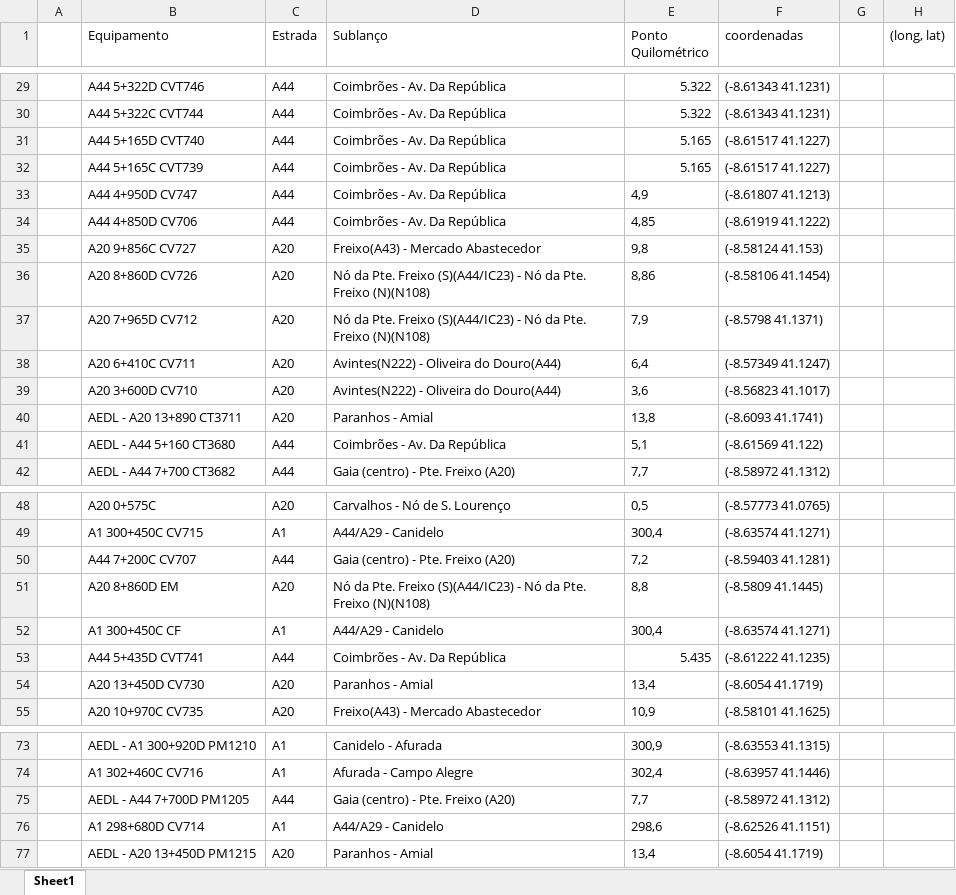
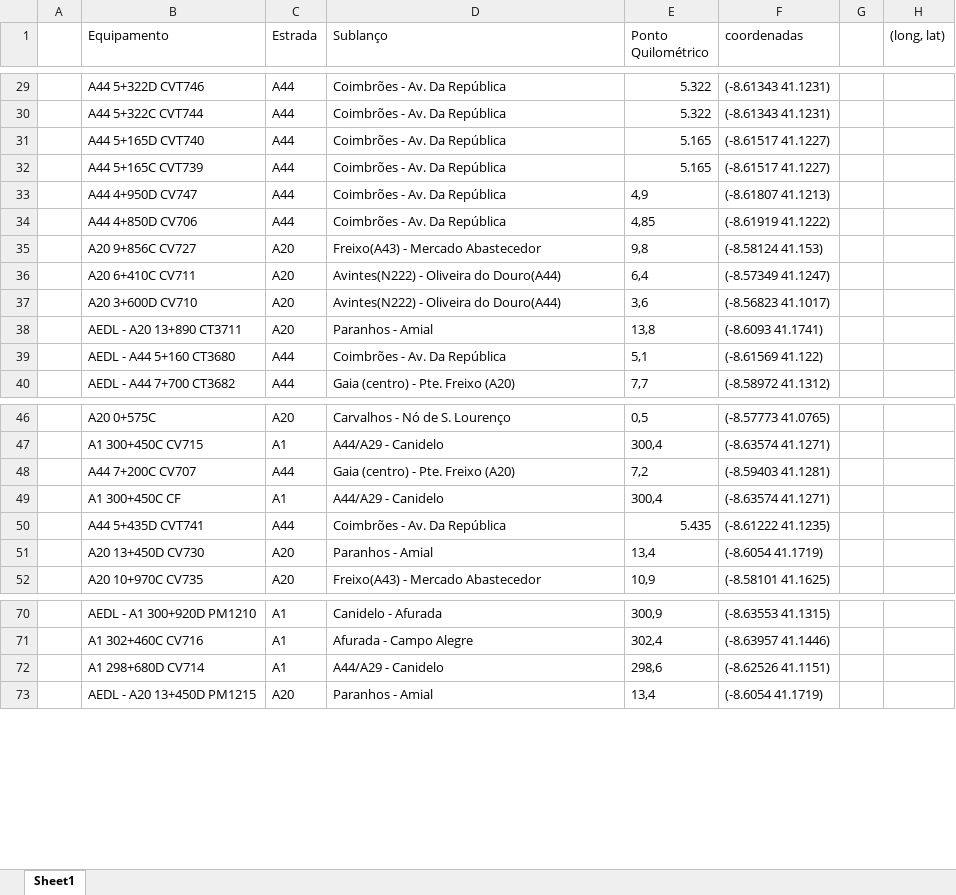
Before and after one commit to paulinho-16/Master-Thesis, an Excel workbook: data/sensor_locations.xlsx, sheet Sheet1, drawn as a sheet; only a part is shown, gaps mark what is left out; values as stored, in another font and other column widths than the file's, no borders; table styles not drawn; the diff names each change by its address in the sheet, - before the commit and + after, or states it on an @@ line.

Commit message:
Writing node sensors to file
- Removed wrong sensors
- Added first sensor data

```diff
--- a/data/sensor_locations.xlsx (sheet Sheet1)
+++ b/data/sensor_locations.xlsx (sheet Sheet1)
-row 36:  | A20 8+860D CV726 | A20 | Nó da Pte. Freixo (S)(A44/IC23) - Nó da Pte. Freixo (N)(N108) | 8,86 | (-8.58106 41.1454)
-row 37:  | A20 7+965D CV712 | A20 | Nó da Pte. Freixo (S)(A44/IC23) - Nó da Pte. Freixo (N)(N108) | 7,9 | (-8.5798 41.1371)
-row 51:  | A20 8+860D EM | A20 | Nó da Pte. Freixo (S)(A44/IC23) - Nó da Pte. Freixo (N)(N108) | 8,8 | (-8.5809 41.1445)
-row 75:  | AEDL - A44 7+700D PM1205 | A44 | Gaia (centro) - Pte. Freixo (A20) | 7,7 | (-8.58972 41.1312)
```
Also changed, not shown: 9 other files.
